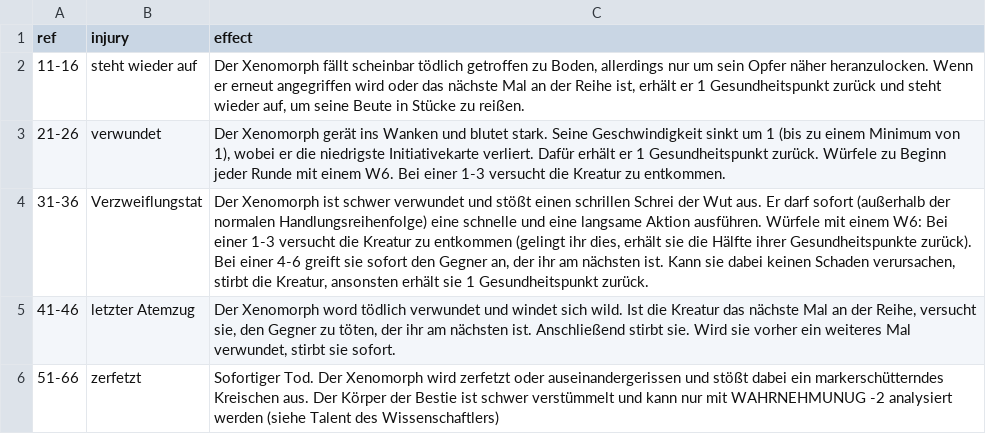
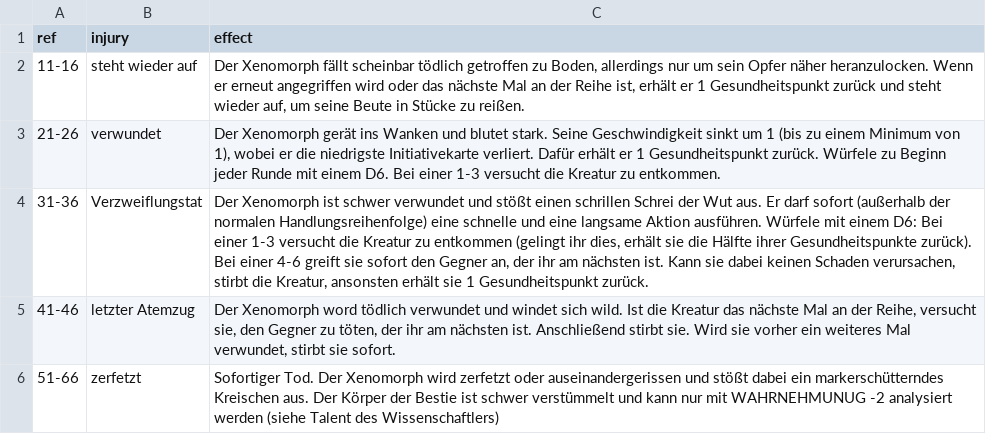
Before and after one commit to Stefouch/sebedius-yearzero-discord-bot, a CSV file: gamedata/crits/crits-alien-xeno.de.csv, drawn as a sheet.

```diff
--- a/gamedata/crits/crits-alien-xeno.de.csv
+++ b/gamedata/crits/crits-alien-xeno.de.csv
@@ -2,4 +2,4 @@ ref;injury;effect
 11-16;steht wieder auf;Der Xenomorph fällt scheinbar tödlich getroffen zu Boden, allerdings nur um sein Opfer näher heranzulocken. Wenn er erneut angegriffen wird oder das nächste Mal an der Reihe ist, erhält er 1 Gesundheitspunkt zurück und steht wieder auf, um seine Beute in Stücke zu reißen.
-21-26;verwundet;Der Xenomorph gerät ins Wanken und blutet stark. Seine Geschwindigkeit sinkt um 1 (bis zu einem Minimum von 1), wobei er die niedrigste Initiativekarte verliert. Dafür erhält er 1 Gesundheitspunkt zurück. Würfele zu Beginn jeder Runde mit einem W6. Bei einer 1-3 versucht die Kreatur zu entkommen.
-31-36;Verzweiflungstat;Der Xenomorph ist schwer verwundet und stößt einen schrillen Schrei der Wut aus. Er darf sofort (außerhalb der normalen Handlungsreihenfolge) eine schnelle und eine langsame Aktion ausführen. Würfele mit einem W6: Bei einer 1-3 versucht die Kreatur zu entkommen (gelingt ihr dies, erhält sie die Hälfte ihrer Gesundheitspunkte zurück). Bei einer 4-6 greift sie sofort den Gegner an, der ihr am nächsten ist. Kann sie dabei keinen Schaden verursachen, stirbt die Kreatur, ansonsten erhält sie 1 Gesundheitspunkt zurück.
+21-26;verwundet;Der Xenomorph gerät ins Wanken und blutet stark. Seine Geschwindigkeit sinkt um 1 (bis zu einem Minimum von 1), wobei er die niedrigste Initiativekarte verliert. Dafür erhält er 1 Gesundheitspunkt zurück. Würfele zu Beginn jeder Runde mit einem D6. Bei einer 1-3 versucht die Kreatur zu entkommen.
+31-36;Verzweiflungstat;Der Xenomorph ist schwer verwundet und stößt einen schrillen Schrei der Wut aus. Er darf sofort (außerhalb der normalen Handlungsreihenfolge) eine schnelle und eine langsame Aktion ausführen. Würfele mit einem D6: Bei einer 1-3 versucht die Kreatur zu entkommen (gelingt ihr dies, erhält sie die Hälfte ihrer Gesundheitspunkte zurück). Bei einer 4-6 greift sie sofort den Gegner an, der ihr am nächsten ist. Kann sie dabei keinen Schaden verursachen, stirbt die Kreatur, ansonsten erhält sie 1 Gesundheitspunkt zurück.
 41-46;letzter Atemzug;Der Xenomorph word tödlich verwundet und windet sich wild. Ist die Kreatur das nächste Mal an der Reihe, versucht sie, den Gegner zu töten, der ihr am nächsten ist. Anschließend stirbt sie. Wird sie vorher ein weiteres Mal verwundet, stirbt sie sofort.
```
Also changed, not shown: gamedata/crits/crits-coriolis-damage.de.csv, gamedata/fbl/fbl-magic-mishaps.de.csv, 5 other files.
